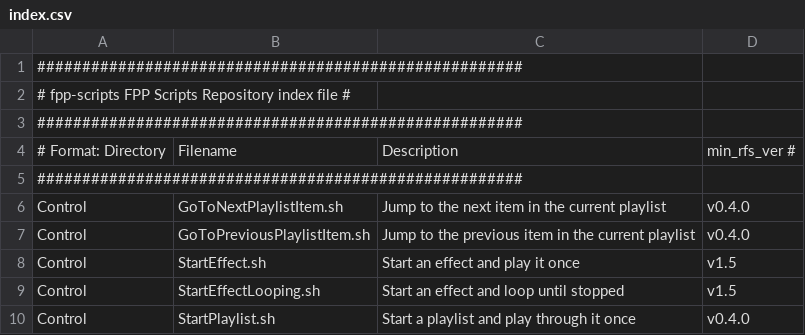
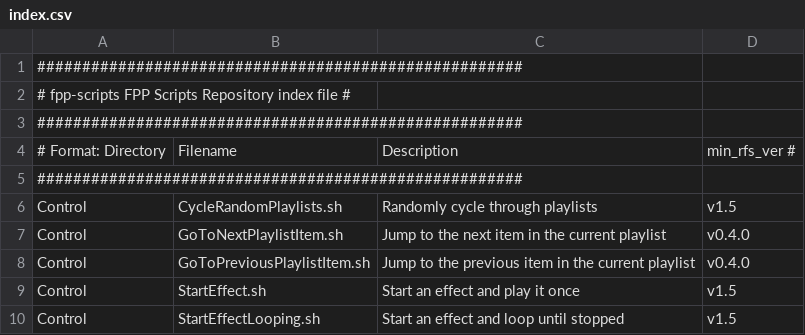
Before and after one commit to FalconChristmas/fpp-scripts, a CSV file: index.csv, drawn as a sheet; only a part is shown; the shorter side is filled out with more unchanged rows; the diff names each change by its address in the sheet, - before the commit and + after, or states it on an @@ line.

Commit message:
Add script to cycle randomly through playlists when run.

```diff
--- a/index.csv
+++ b/index.csv
+row 6: Control | CycleRandomPlaylists.sh | Randomly cycle through playlists | v1.5
```
Also changed, not shown: 1 other file.
